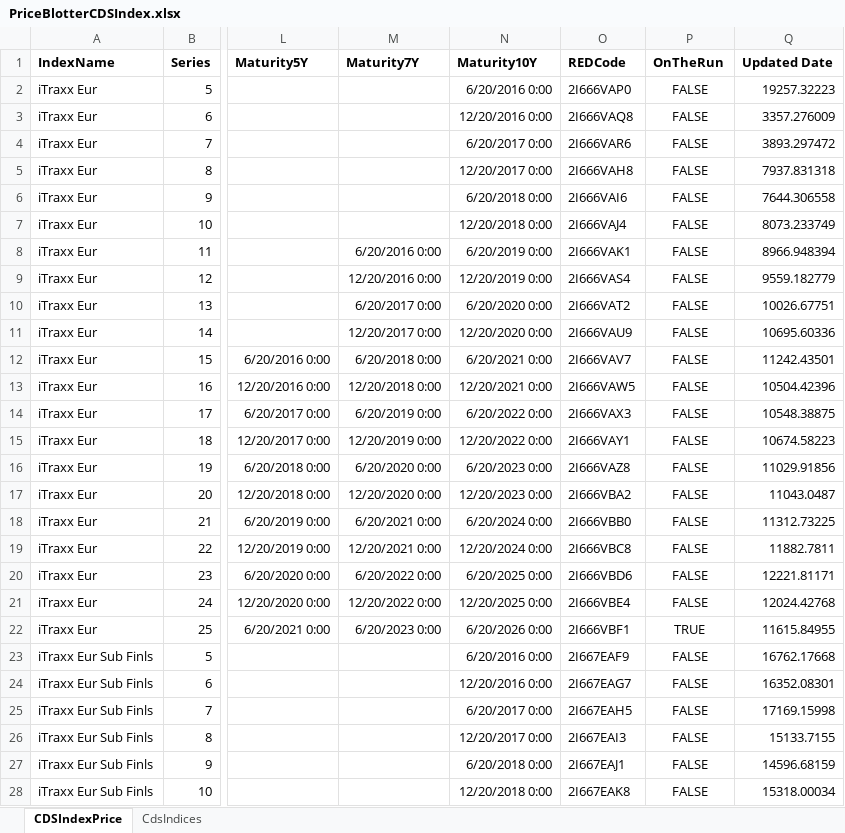
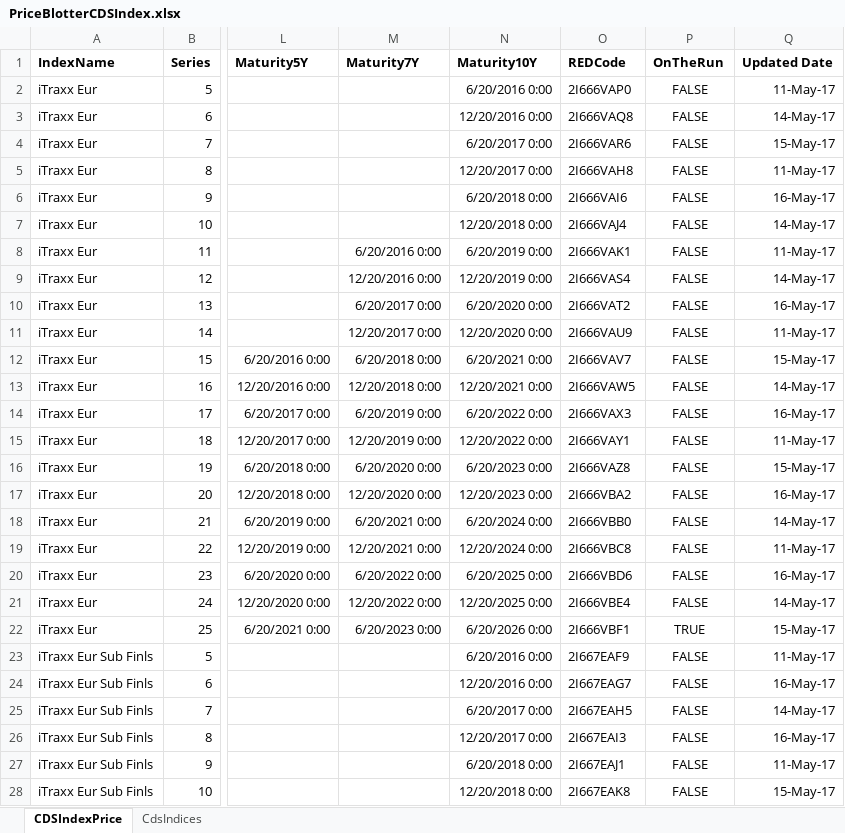
Before and after one commit to JonnyAdaptableTools/adaptableblotter-demo, an Excel workbook: DataSets/PriceBlotterCDSIndex.xlsx, sheet CDSIndexPrice, drawn as a sheet; only a part is shown, gaps mark what is left out; values as stored, in another font and other column widths than the file's, no borders; the diff covers the shown part only; the diff names each change by its address in the sheet, - before the commit and + after, or states it on an @@ line.

```diff
--- a/DataSets/PriceBlotterCDSIndex.xlsx (sheet CDSIndexPrice)
+++ b/DataSets/PriceBlotterCDSIndex.xlsx (sheet CDSIndexPrice)
-Q2 (Updated Date): 19257.32223
+Q2 (Updated Date): 11-May-17
-Q3 (Updated Date): 3357.276009
+Q3 (Updated Date): 14-May-17
-Q4 (Updated Date): 3893.297472
+Q4 (Updated Date): 15-May-17
-Q5 (Updated Date): 7937.831318
+Q5 (Updated Date): 11-May-17
-Q6 (Updated Date): 7644.306558
+Q6 (Updated Date): 16-May-17
-Q7 (Updated Date): 8073.233749
+Q7 (Updated Date): 14-May-17
-Q8 (Updated Date): 8966.948394
+Q8 (Updated Date): 11-May-17
-Q9 (Updated Date): 9559.182779
+Q9 (Updated Date): 14-May-17
-Q10 (Updated Date): 10026.67751
+Q10 (Updated Date): 16-May-17
-Q11 (Updated Date): 10695.60336
+Q11 (Updated Date): 11-May-17
-Q12 (Updated Date): 11242.43501
+Q12 (Updated Date): 15-May-17
-Q13 (Updated Date): 10504.42396
+Q13 (Updated Date): 14-May-17
-Q14 (Updated Date): 10548.38875
+Q14 (Updated Date): 16-May-17
-Q15 (Updated Date): 10674.58223
+Q15 (Updated Date): 11-May-17
-Q16 (Updated Date): 11029.91856
+Q16 (Updated Date): 15-May-17
-Q17 (Updated Date): 11043.0487
+Q17 (Updated Date): 16-May-17
-Q18 (Updated Date): 11312.73225
+Q18 (Updated Date): 14-May-17
-Q19 (Updated Date): 11882.7811
+Q19 (Updated Date): 11-May-17
-Q20 (Updated Date): 12221.81171
+Q20 (Updated Date): 16-May-17
-Q21 (Updated Date): 12024.42768
+Q21 (Updated Date): 14-May-17
-Q22 (Updated Date): 11615.84955
+Q22 (Updated Date): 15-May-17
-Q23 (Updated Date): 16762.17668
+Q23 (Updated Date): 11-May-17
-Q24 (Updated Date): 16352.08301
+Q24 (Updated Date): 16-May-17
-Q25 (Updated Date): 17169.15998
+Q25 (Updated Date): 14-May-17
-Q26 (Updated Date): 15133.7155
+Q26 (Updated Date): 16-May-17
-Q27 (Updated Date): 14596.68159
+Q27 (Updated Date): 11-May-17
-Q28 (Updated Date): 15318.00034
+Q28 (Updated Date): 15-May-17
```
Also changed, not shown: 36 edited cells elsewhere in this sheet, 13 other files.
